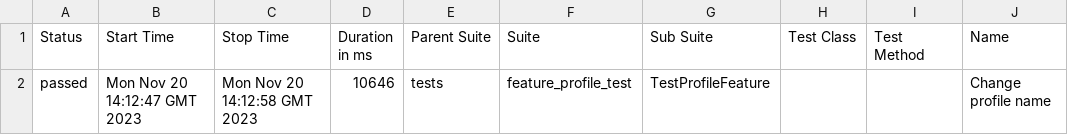
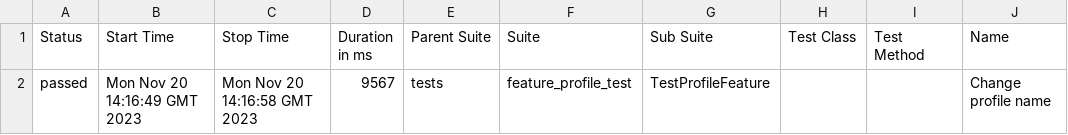
Before and after one commit to stdqa/qa_test_ci_cd, a CSV file: data/suites.csv, drawn as a sheet; only a part is shown; the diff names each change by its address in the sheet, - before the commit and + after, or states it on an @@ line.

Commit message:
Deploying to gh-pages from @ stdqa/qa_test_ci_cd@ea4767efaad9e63abd99139dfcf6a06dc74c1e03 🚀

```diff
--- a/data/suites.csv
+++ b/data/suites.csv
-B2 (Start Time): Mon Nov 20 14:12:47 GMT 2023
+B2 (Start Time): Mon Nov 20 14:16:49 GMT 2023
-C2 (Stop Time): Mon Nov 20 14:12:58 GMT 2023
+C2 (Stop Time): Mon Nov 20 14:16:58 GMT 2023
-D2 (Duration in ms): 10646
+D2 (Duration in ms): 9567
```
Also changed, not shown: 22 other files.
